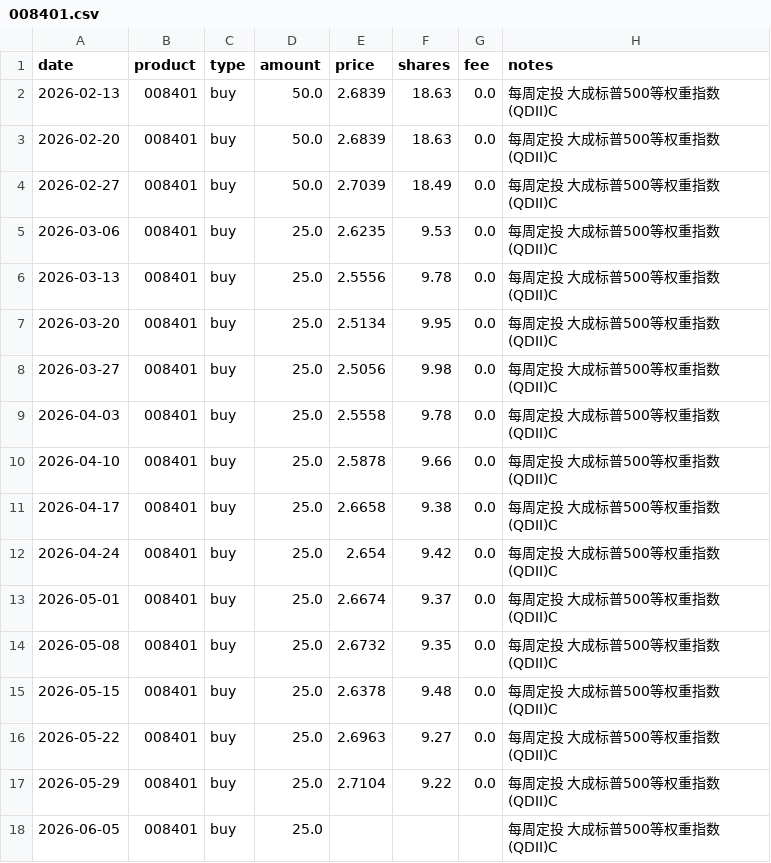
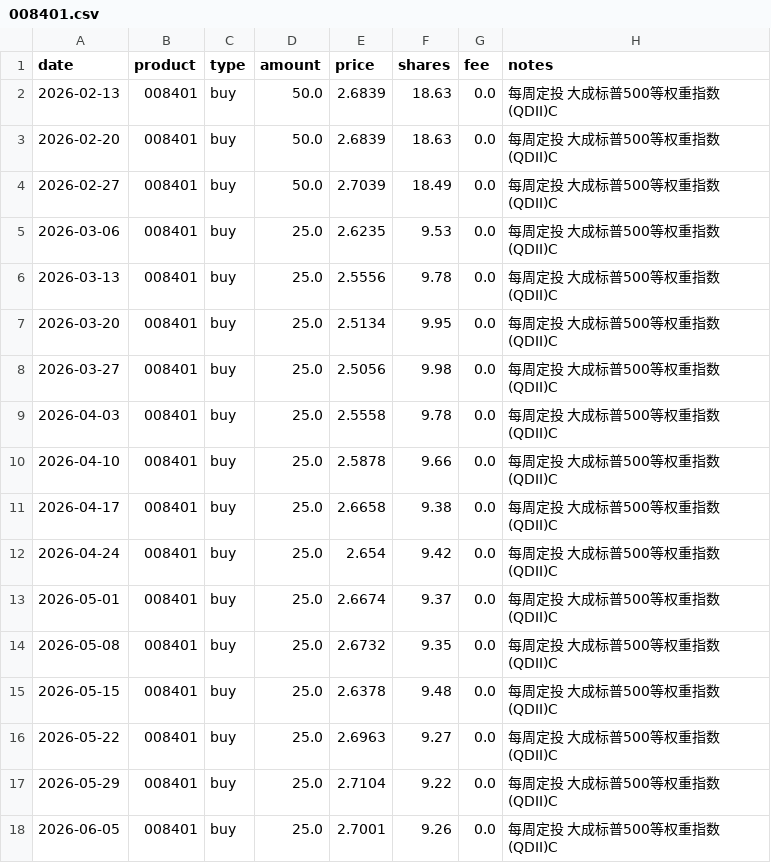
Before and after one commit to JINHUILYU/Quant, a CSV file: data/portfolio/008401.csv, drawn as a sheet.

```diff
--- a/data/portfolio/008401.csv
+++ b/data/portfolio/008401.csv
@@ -17,2 +17,2 @@ date,product,type,amount,price,shares,fee,notes
 2026-05-29,008401,buy,25.0,2.7104,9.22,0.0,每周定投 大成标普500等权重指数(QDII)C
-2026-06-05,008401,buy,25.0,,,,每周定投 大成标普500等权重指数(QDII)C
+2026-06-05,008401,buy,25.0,2.7001,9.26,0.0,每周定投 大成标普500等权重指数(QDII)C
```
Also changed, not shown: data/portfolio/002611.csv, data/portfolio/008987.csv, 6 other files.
